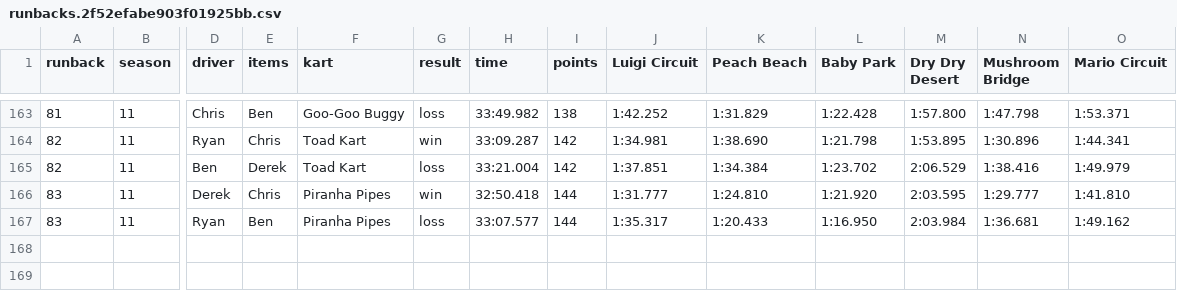
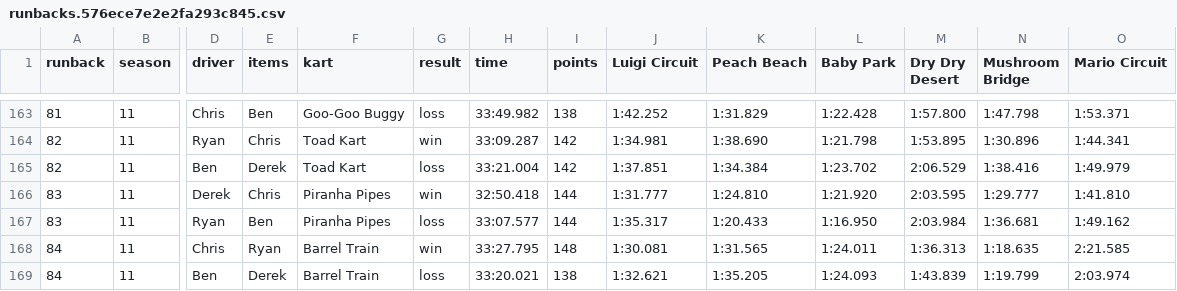
Before and after one commit to Yhprum/Mario-Kart-Runbacks, a CSV file: static/media/runbacks.576ece7e2e2fa293c845.csv (was static/media/runbacks.2f52efabe903f01925bb.csv), drawn as a sheet; only a part is shown, gaps mark what is left out; rows hold the shown columns only; the diff names each change by its address in the sheet, - before the commit and + after, or states it on an @@ line.

```diff
--- a/static/media/runbacks.2f52efabe903f01925bb.csv
+++ b/static/media/runbacks.576ece7e2e2fa293c845.csv
+row 168: 84 | 11 | Chris | Ryan | Barrel Train | win | 33:27.795 | 148 | 1:30.081 | 1:31.565 | 1:24.011 | 1:36.313 | 1:18.635 | 2:21.585
+row 169: 84 | 11 | Ben | Derek | Barrel Train | loss | 33:20.021 | 138 | 1:32.621 | 1:35.205 | 1:24.093 | 1:43.839 | 1:19.799 | 2:03.974
```
Also changed, not shown: 7 other files.
